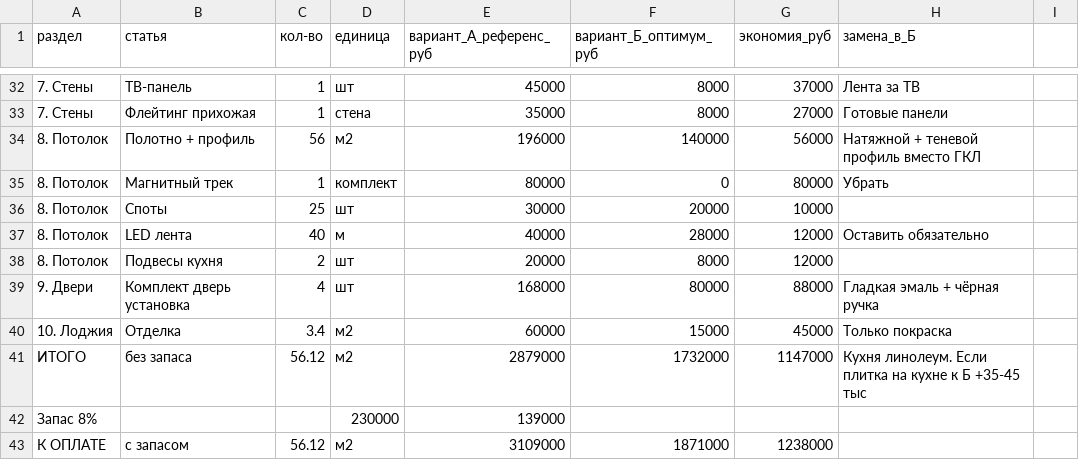
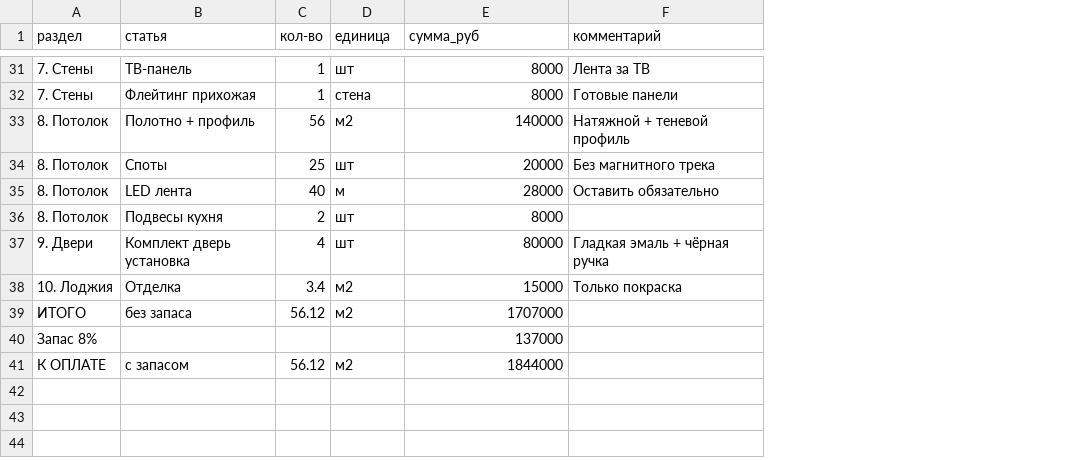
Before and after one commit to rishat11/Design, a CSV file: smeta.csv, drawn as a sheet; only a part is shown, gaps mark what is left out; removed rows and columns are numbered as before the commit, all else as after; the diff covers the shown part only; the diff names each change by its address in the sheet, - before the commit and + after, or states it on an @@ line.

```diff
--- a/smeta.csv
+++ b/smeta.csv
-column E (вариант_А_референс_руб), rows 32-34: 45000 | 35000 | 196000; rows 36-41: 30000 | 40000 | 20000 | 168000 | 60000 | 2879000; row 43: 3109000
-column G (экономия_руб), rows 32-34: 37000 | 27000 | 56000; rows 36-41: 10000 | 12000 | 12000 | 88000 | 45000 | 1147000; row 43: 1238000
-column I, empty
-E1: вариант_Б_оптимум_руб
+E1: сумма_руб
-F1: замена_в_Б
+F1: комментарий
-F33 (комментарий): Натяжной + теневой профиль вместо ГКЛ
+F33 (комментарий): Натяжной + теневой профиль
-row 35: 8. Потолок | Магнитный трек | 1 | комплект | 80000 | 0 | 80000 | Убрать
-F34 (комментарий): (empty)
+F34 (комментарий): Без магнитного трека
-E39 (сумма_руб): 1732000
+E39 (сумма_руб): 1707000
-F39 (комментарий): Кухня линолеум. Если плитка на кухне к Б +35-45 тыс
+F39 (комментарий): (empty)
-row 42: Запас 8% |  |  | 230000 | 139000
+row 40: Запас 8% |  |  |  | 137000
-E41 (сумма_руб): 1871000
+E41 (сумма_руб): 1844000
```
Also changed, not shown: 1 removed row and 7 edited cells elsewhere in this file, 13 other files.
